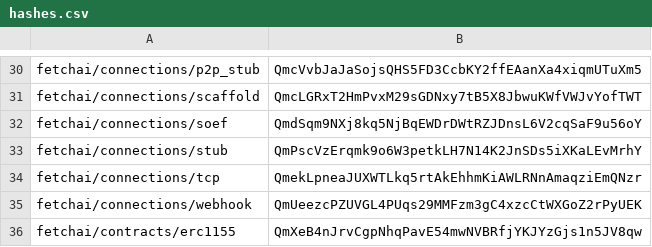
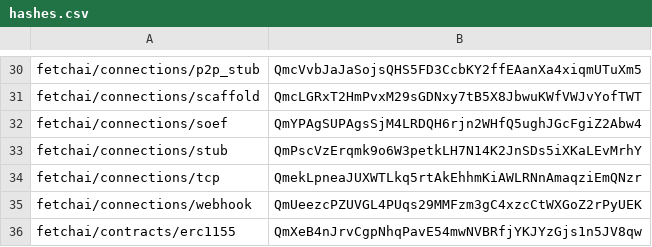
Before and after one commit to legendarydeveloper919/agents-aea, a CSV file: packages/hashes.csv, drawn as a sheet; only a part is shown, gaps mark what is left out.

```diff
--- a/packages/hashes.csv
+++ b/packages/hashes.csv
@@ -31,3 +31,3 @@ fetchai/connections/p2p_stub,QmcVvbJaJaSojsQHS5FD3CcbKY2ffEAanXa4xiqmUTuXm5
 fetchai/connections/scaffold,QmcLGRxT2HmPvxM29sGDNxy7tB5X8JbwuKWfVWJvYofTWT
-fetchai/connections/soef,QmdSqm9NXj8kq5NjBqEWDrDWtRZJDnsL6V2cqSaF9u56oY
+fetchai/connections/soef,QmYPAgSUPAgsSjM4LRDQH6rjn2WHfQ5ughJGcFgiZ2Abw4
 fetchai/connections/stub,QmPscVzErqmk9o6W3petkLH7N14K2JnSDs5iXKaLEvMrhY
```
Also changed, not shown: 11 other files.
